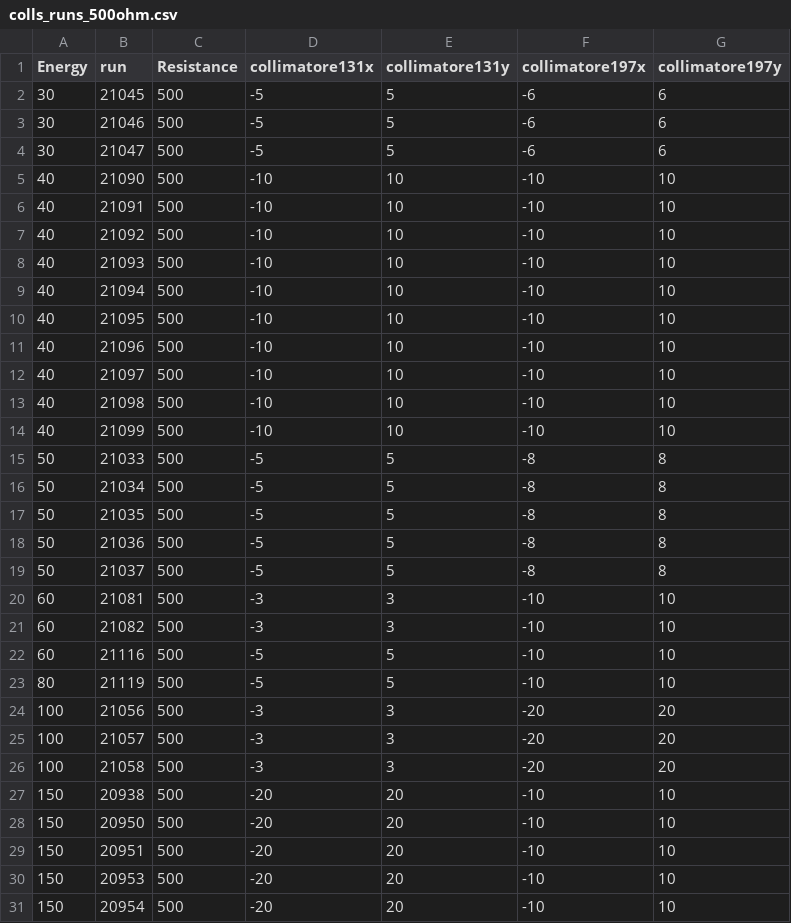
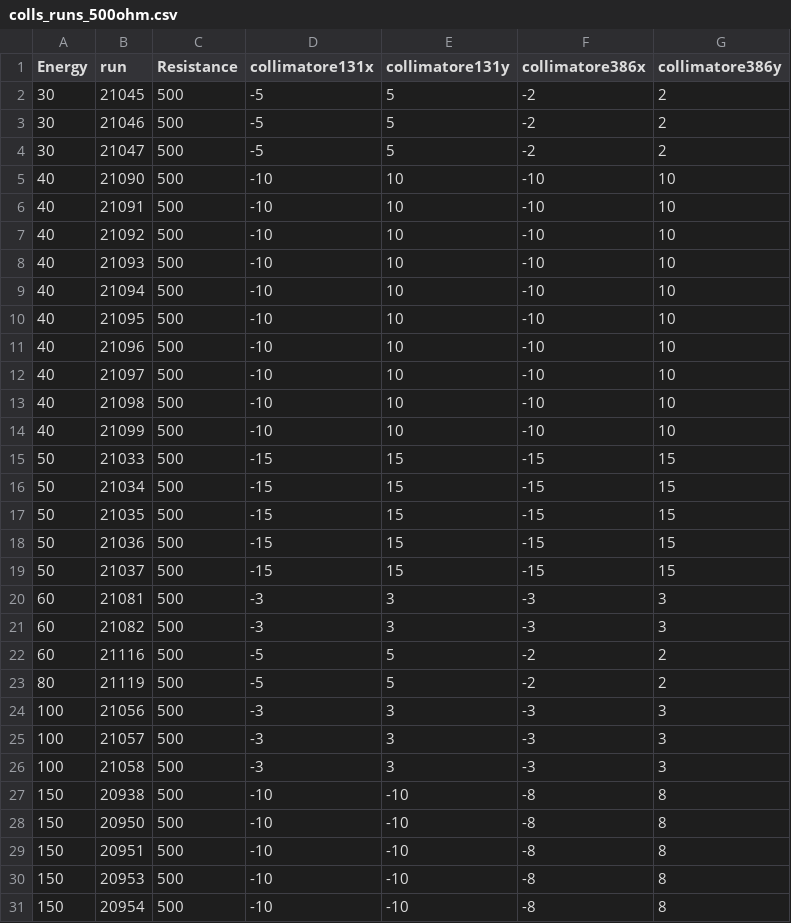
Before and after one commit to raeubaen/preliminary-h4-cms-ecal-ereso-analysis, a CSV file: beamfiles/colls_runs_500ohm.csv, drawn as a sheet.

```diff
--- a/beamfiles/colls_runs_500ohm.csv
+++ b/beamfiles/colls_runs_500ohm.csv
@@ -1,5 +1,5 @@
-Energy,run,Resistance,collimatore131x,collimatore131y,collimatore197x,collimatore197y
-30,21045,500,-5,5,-6,6
-30,21046,500,-5,5,-6,6
-30,21047,500,-5,5,-6,6
+Energy,run,Resistance,collimatore131x,collimatore131y,collimatore386x,collimatore386y
+30,21045,500,-5,5,-2,2
+30,21046,500,-5,5,-2,2
+30,21047,500,-5,5,-2,2
 40,21090,500,-10,10,-10,10
@@ -14,18 +14,18 @@ Energy,run,Resistance,collimatore131x,collimatore131y,collimatore197x,collimator
 40,21099,500,-10,10,-10,10
-50,21033,500,-5,5,-8,8
-50,21034,500,-5,5,-8,8
-50,21035,500,-5,5,-8,8
-50,21036,500,-5,5,-8,8
-50,21037,500,-5,5,-8,8
-60,21081,500,-3,3,-10,10
-60,21082,500,-3,3,-10,10
-60,21116,500,-5,5,-10,10
-80,21119,500,-5,5,-10,10
-100,21056,500,-3,3,-20,20
-100,21057,500,-3,3,-20,20
-100,21058,500,-3,3,-20,20
-150,20938,500,-20,20,-10,10
-150,20950,500,-20,20,-10,10
-150,20951,500,-20,20,-10,10
-150,20953,500,-20,20,-10,10
-150,20954,500,-20,20,-10,10
+50,21033,500,-15,15,-15,15
+50,21034,500,-15,15,-15,15
+50,21035,500,-15,15,-15,15
+50,21036,500,-15,15,-15,15
+50,21037,500,-15,15,-15,15
+60,21081,500,-3,3,-3,3
+60,21082,500,-3,3,-3,3
+60,21116,500,-5,5,-2,2
+80,21119,500,-5,5,-2,2
+100,21056,500,-3,3,-3,3
+100,21057,500,-3,3,-3,3
+100,21058,500,-3,3,-3,3
+150,20938,500,-10,-10,-8,8
+150,20950,500,-10,-10,-8,8
+150,20951,500,-10,-10,-8,8
+150,20953,500,-10,-10,-8,8
+150,20954,500,-10,-10,-8,8
```
Also changed, not shown: beamfiles/colls_runs_340ohm.csv, beamfiles/colls_runs_400ohm.csv, 11 other files.
